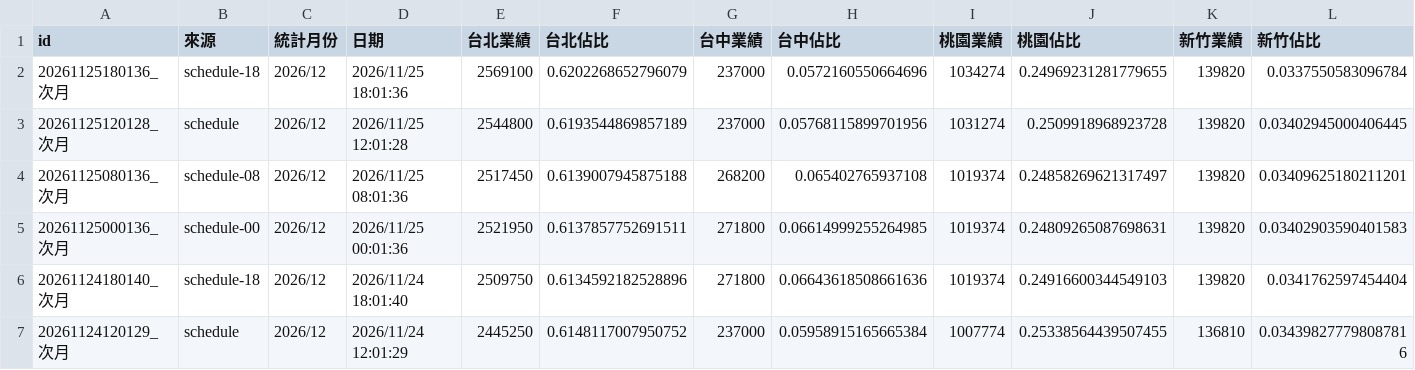
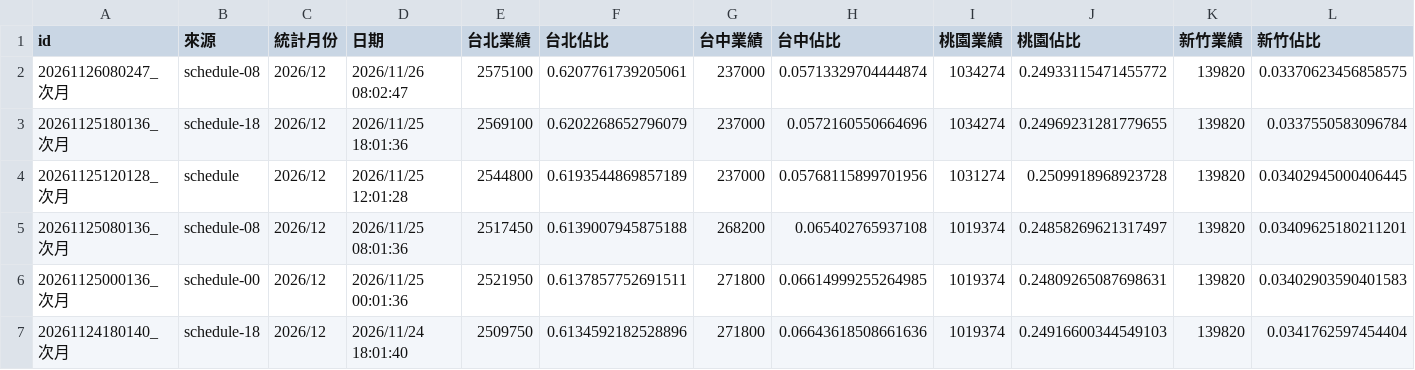
Before and after one commit to jenny-smart/tool-system, a CSV file: dashboard_data/latest/next_month_daily_df.csv, drawn as a sheet; only a part is shown; the shorter side is filled out with more unchanged rows; rows hold the shown columns only; the diff names each change by its address in the sheet, - before the commit and + after, or states it on an @@ line.

```diff
--- a/dashboard_data/latest/next_month_daily_df.csv
+++ b/dashboard_data/latest/next_month_daily_df.csv
+row 2: 20261126080247_次月 | schedule-08 | 2026/12 | 2026/11/26 08:02:47 | 2575100 | 0.6207761739205061 | 237000 | 0.05713329704444874 | 1034274 | 0.24933115471455772 | 139820 | 0.03370623456858575
```
Also changed, not shown: dashboard_data/latest/daily_df.csv, dashboard_data/latest/df1.csv, 7 other files.
